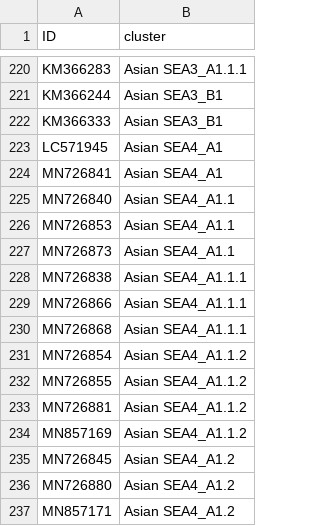
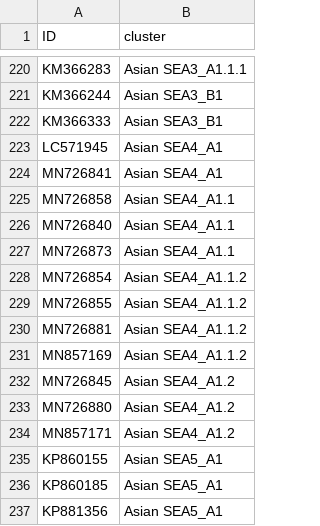
Before and after one commit to KathrynCampbell/MADDOG, a CSV file: inst/extdata/References/RABV/reference_clusters.csv, drawn as a sheet; only a part is shown, gaps mark what is left out; the shorter side is filled out with more unchanged rows; the diff covers the shown part only.

```diff
--- a/inst/extdata/References/RABV/reference_clusters.csv
+++ b/inst/extdata/References/RABV/reference_clusters.csv
@@ -224,8 +224,5 @@ LC571945,Asian SEA4_A1
 MN726841,Asian SEA4_A1
+MN726858,Asian SEA4_A1.1
 MN726840,Asian SEA4_A1.1
-MN726853,Asian SEA4_A1.1
 MN726873,Asian SEA4_A1.1
-MN726838,Asian SEA4_A1.1.1
-MN726866,Asian SEA4_A1.1.1
-MN726868,Asian SEA4_A1.1.1
 MN726854,Asian SEA4_A1.1.2
```
Also changed, not shown: 20 removed rows elsewhere in this file, Datasets/Asian_N/Asian_N_sequence_data.csv, inst/extdata/References/RABV/lineage_info.csv, 8 other files.
